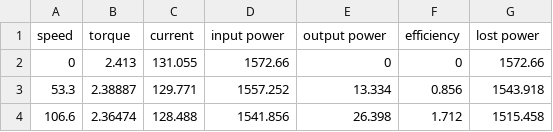
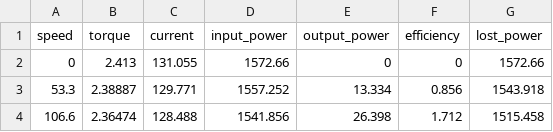
Before and after one commit to karagenit/frc-motors, a CSV file: data/cim.csv, drawn as a sheet; only a part is shown.

Commit message:
Underscore Field Names
Allows all columns to be searched with symobols or strings.

Closes #6

```diff
--- a/data/cim.csv
+++ b/data/cim.csv
@@ -1,2 +1,2 @@
-speed,torque,current,input power,output power,efficiency,lost power
+speed,torque,current,input_power,output_power,efficiency,lost_power
 0,2.413,131.055,1572.66,0,0,1572.66
```
